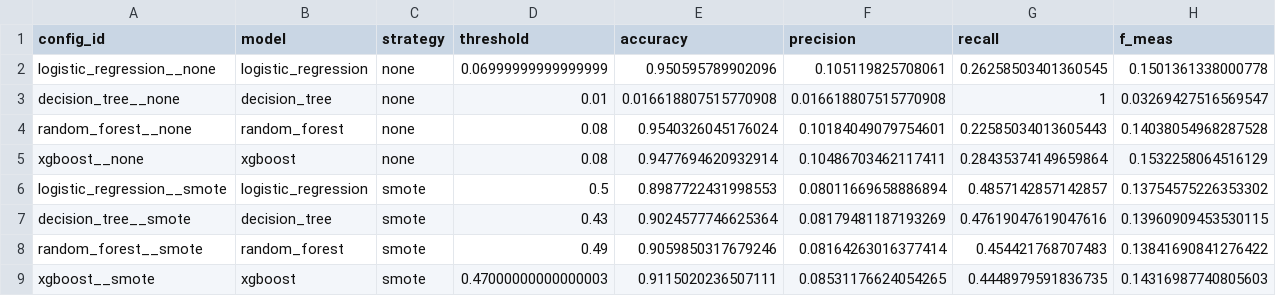
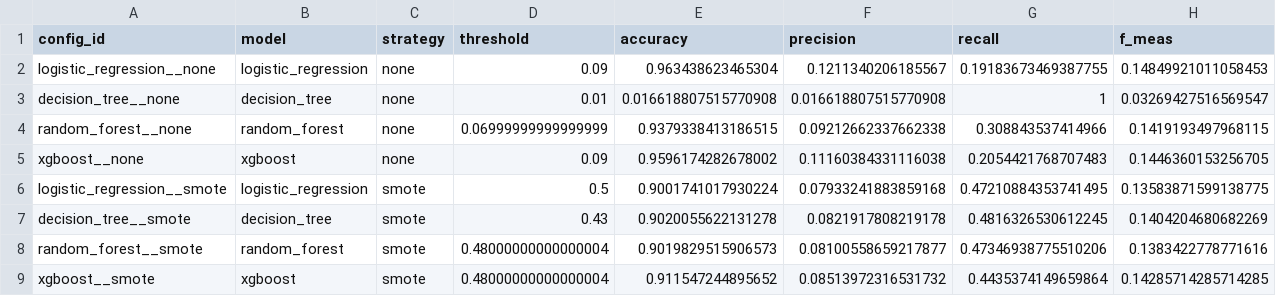
Before and after one commit to hamzaassal/ACT209, a CSV file: travel-insurance-ml-agent/reports/model_thresholds.csv, drawn as a sheet.

```diff
--- a/travel-insurance-ml-agent/reports/model_thresholds.csv
+++ b/travel-insurance-ml-agent/reports/model_thresholds.csv
@@ -1,9 +1,9 @@
 config_id,model,strategy,threshold,accuracy,precision,recall,f_meas
-logistic_regression__none,logistic_regression,none,0.06999999999999999,0.950595789902096,0.105119825708061,0.26258503401360545,0.1501361338000778
+logistic_regression__none,logistic_regression,none,0.09,0.963438623465304,0.1211340206185567,0.19183673469387755,0.14849921011058453
 decision_tree__none,decision_tree,none,0.01,0.016618807515770908,0.016618807515770908,1,0.03269427516569547
-random_forest__none,random_forest,none,0.08,0.9540326045176024,0.10184049079754601,0.22585034013605443,0.14038054968287528
-xgboost__none,xgboost,none,0.08,0.9477694620932914,0.10486703462117411,0.28435374149659864,0.1532258064516129
-logistic_regression__smote,logistic_regression,smote,0.5,0.8987722431998553,0.08011669658886894,0.4857142857142857,0.13754575226353302
-decision_tree__smote,decision_tree,smote,0.43,0.9024577746625364,0.08179481187193269,0.47619047619047616,0.13960909453530115
-random_forest__smote,random_forest,smote,0.49,0.9059850317679246,0.08164263016377414,0.454421768707483,0.13841690841276422
-xgboost__smote,xgboost,smote,0.47000000000000003,0.9115020236507111,0.08531176624054265,0.4448979591836735,0.14316987740805603
+random_forest__none,random_forest,none,0.06999999999999999,0.9379338413186515,0.09212662337662338,0.308843537414966,0.1419193497968115
+xgboost__none,xgboost,none,0.09,0.9596174282678002,0.11160384331116038,0.2054421768707483,0.1446360153256705
+logistic_regression__smote,logistic_regression,smote,0.5,0.9001741017930224,0.07933241883859168,0.47210884353741495,0.13583871599138775
+decision_tree__smote,decision_tree,smote,0.43,0.9020055622131278,0.0821917808219178,0.4816326530612245,0.1404204680682269
+random_forest__smote,random_forest,smote,0.48000000000000004,0.9019829515906573,0.08100558659217877,0.47346938775510206,0.1383422778771616
+xgboost__smote,xgboost,smote,0.48000000000000004,0.911547244895652,0.08513972316531732,0.4435374149659864,0.14285714285714285
```
Also changed, not shown: travel-insurance-ml-agent/reports/final_metrics.csv, travel-insurance-ml-agent/reports/model_comparison.csv, 12 other files.
